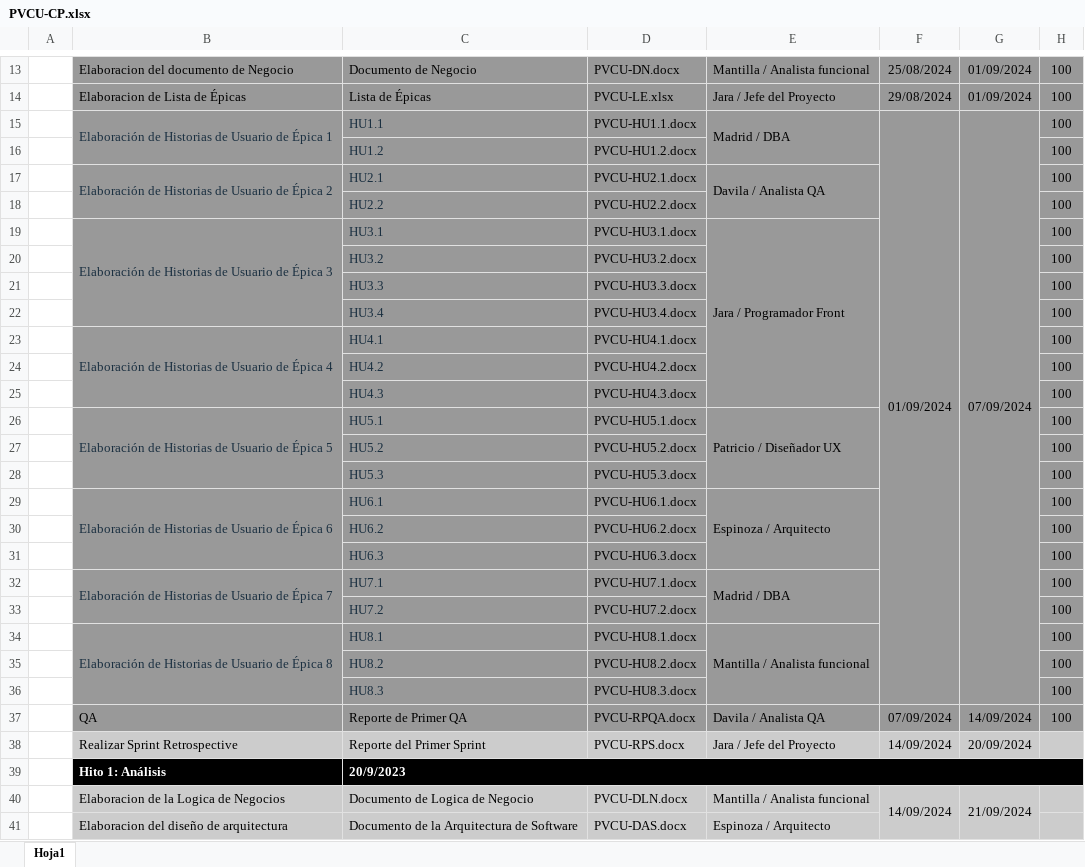
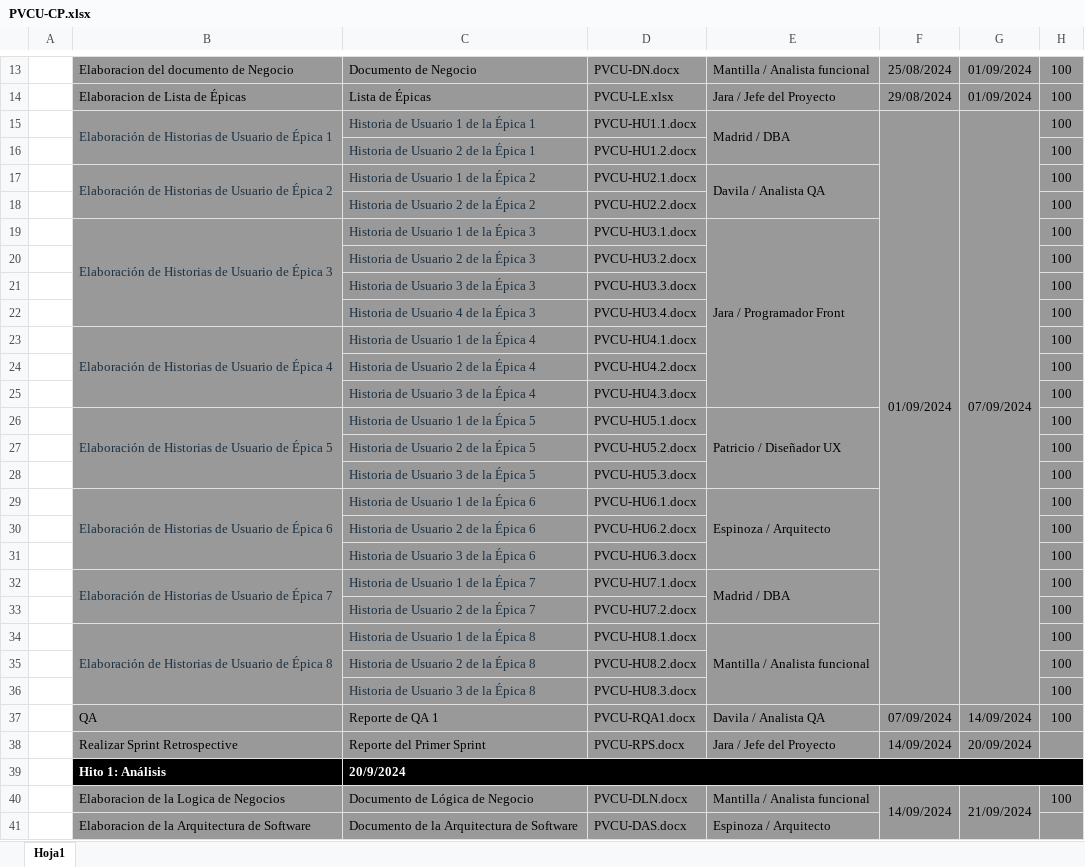
Before and after one commit to angel4uu/ezcommerce-angela-s-version, an Excel workbook: Desarrollo/PVCU/Gestion/PVCU-CP.xlsx, sheet Hoja1, drawn as a sheet; only a part is shown, gaps mark what is left out; values as stored, in another font and other column widths than the file's, no borders; charts and pictures not drawn; the diff covers the shown part only; the diff names each change by its address in the sheet, - before the commit and + after, or states it on an @@ line.

Commit message:
docs: update PVCU-CP.xlsx

```diff
--- a/Desarrollo/PVCU/Gestion/PVCU-CP.xlsx (sheet Hoja1)
+++ b/Desarrollo/PVCU/Gestion/PVCU-CP.xlsx (sheet Hoja1)
-C15: HU1.1
+C15: Historia de Usuario 1 de la Épica 1
-C16: HU1.2
+C16: Historia de Usuario 2 de la Épica 1
-C17: HU2.1
+C17: Historia de Usuario 1 de la Épica 2
-C18: HU2.2
+C18: Historia de Usuario 2 de la Épica 2
-C19: HU3.1
+C19: Historia de Usuario 1 de la Épica 3
-C20: HU3.2
+C20: Historia de Usuario 2 de la Épica 3
-C21: HU3.3
+C21: Historia de Usuario 3 de la Épica 3
-C22: HU3.4
+C22: Historia de Usuario 4 de la Épica 3
-C23: HU4.1
+C23: Historia de Usuario 1 de la Épica 4
-C24: HU4.2
+C24: Historia de Usuario 2 de la Épica 4
-C25: HU4.3
+C25: Historia de Usuario 3 de la Épica 4
-C26: HU5.1
+C26: Historia de Usuario 1 de la Épica 5
-C27: HU5.2
+C27: Historia de Usuario 2 de la Épica 5
-C28: HU5.3
+C28: Historia de Usuario 3 de la Épica 5
-C29: HU6.1
+C29: Historia de Usuario 1 de la Épica 6
-C30: HU6.2
+C30: Historia de Usuario 2 de la Épica 6
-C31: HU6.3
+C31: Historia de Usuario 3 de la Épica 6
-C32: HU7.1
+C32: Historia de Usuario 1 de la Épica 7
-C33: HU7.2
+C33: Historia de Usuario 2 de la Épica 7
-C34: HU8.1
+C34: Historia de Usuario 1 de la Épica 8
-C35: HU8.2
+C35: Historia de Usuario 2 de la Épica 8
-C36: HU8.3
+C36: Historia de Usuario 3 de la Épica 8
-C37: Reporte de Primer QA
+C37: Reporte de QA 1
-D37: PVCU-RPQA.docx
+D37: PVCU-RQA1.docx
-B38:H38 fill: #CCCCCC
+B38:H38 fill: #999999
-C39: 20/9/2023
+C39: 20/9/2024
-B40:H40 fill: #CCCCCC
+B40:H40 fill: #999999
-C40: Documento de Logica de Negocio
+C40: Documento de Lógica de Negocio
-H40: (empty)
+H40: 100
-B41: Elaboracion del diseño de arquitectura
+B41: Elaboracion de la Arquitectura de Software
-B41:E41 fill: #CCCCCC
+B41:E41 fill: #999999
-H41 fill: #CCCCCC
+H41 fill: #999999
```
Also changed, not shown: 6 added rows, 6 removed rows, 14 edited cells and cell formats elsewhere in this sheet, Línea Base/PVCU/Linea_Base_1/Gestion/PVCU-CP.xlsx.
